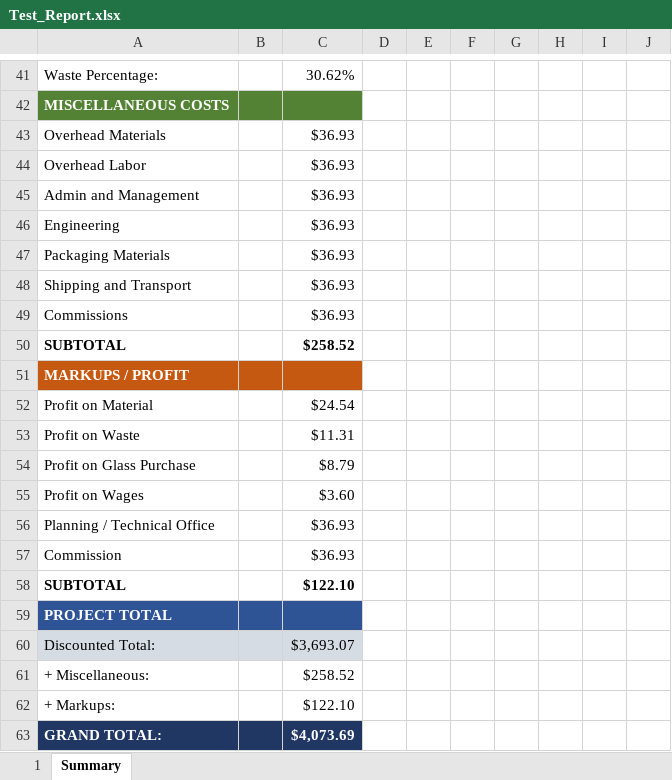
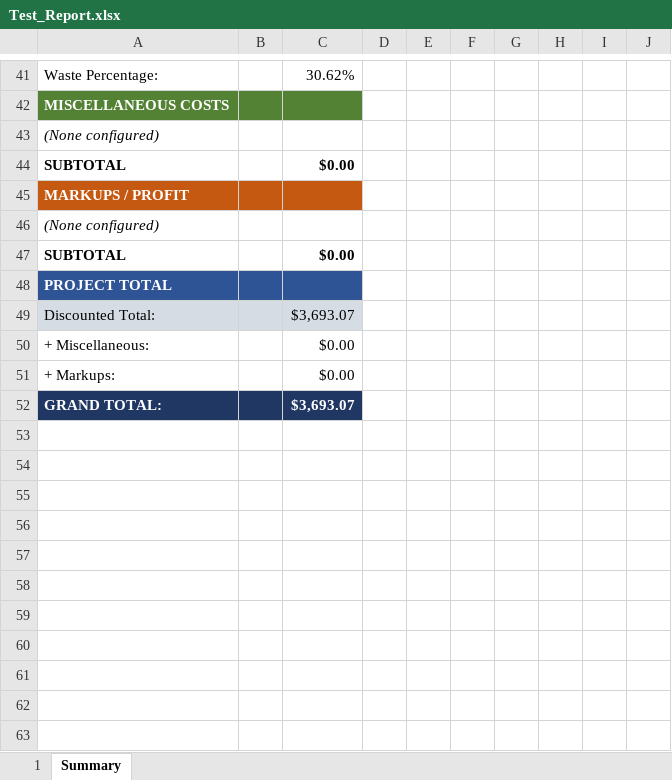
Before and after one commit to anthonyw298/Estimation, an Excel workbook: .files/Test_Report.xlsx, sheet Summary, drawn as a sheet; only a part is shown, gaps mark what is left out; values as stored, in another font and other column widths than the file's, no borders; charts and pictures not drawn; removed rows and columns are numbered as before the commit, all else as after; the diff names each change by its address in the sheet, - before the commit and + after, or states it on an @@ line.

```diff
--- a/.files/Test_Report.xlsx (sheet Summary)
+++ b/.files/Test_Report.xlsx (sheet Summary)
-row 43: Overhead Materials |  | $36.93
-row 44: Overhead Labor |  | $36.93
-row 45: Admin and Management |  | $36.93
-row 46: Engineering |  | $36.93
-row 47: Packaging Materials |  | $36.93
-row 48: Shipping and Transport |  | $36.93
-row 49: Commissions |  | $36.93
+row 43: (None configured)
-C44: $258.52
+C44: $0.00
-row 52: Profit on Material |  | $24.54
-row 53: Profit on Waste |  | $11.31
-row 54: Profit on Glass Purchase |  | $8.79
-row 55: Profit on Wages |  | $3.60
-row 56: Planning / Technical Office |  | $36.93
-row 57: Commission |  | $36.93
+row 46: (None configured)
-C47: $122.10
+C47: $0.00
-C50: $258.52
+C50: $0.00
-C51: $122.10
+C51: $0.00
-C52: $4,073.69
+C52: $3,693.07
```
Also changed, not shown: charts or pictures, 4 other files.
